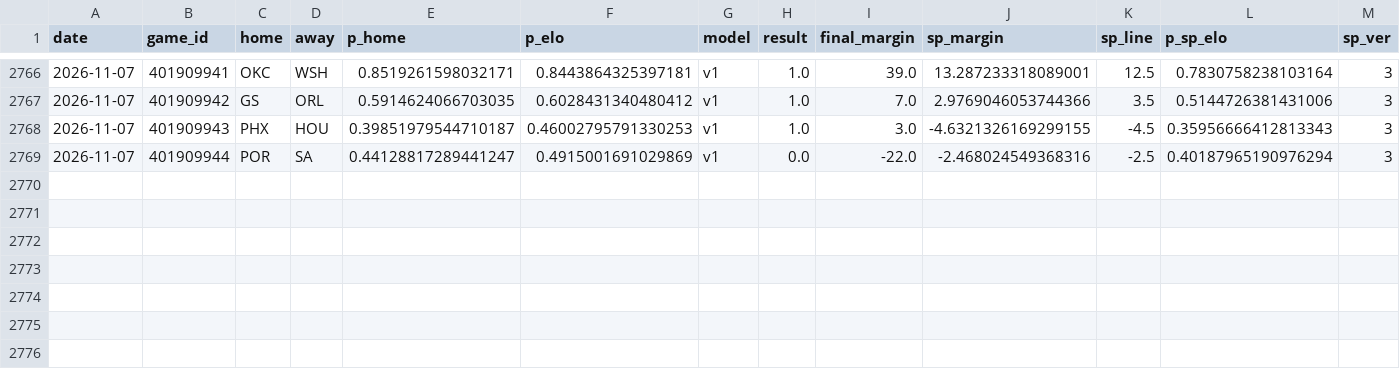
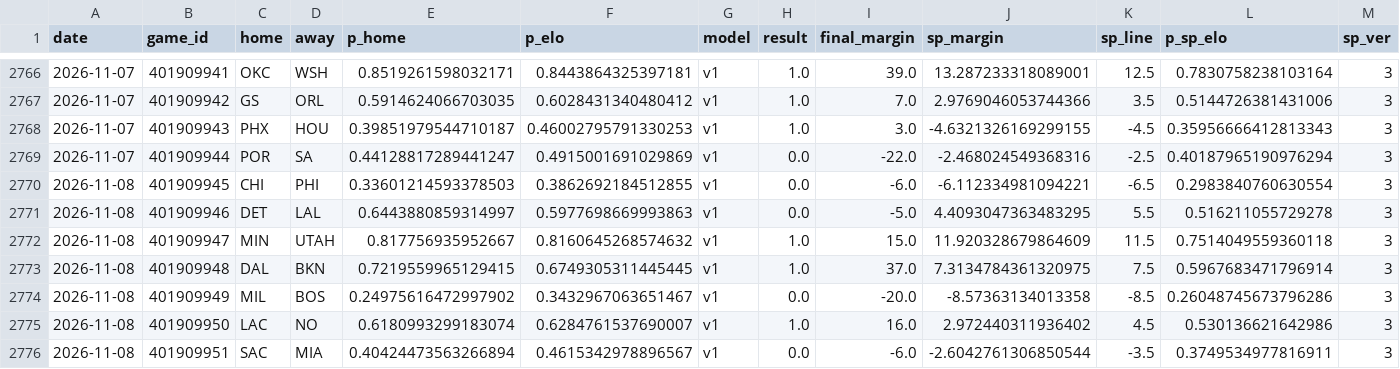
Before and after one commit to azcal/mbm-nba, a CSV file: logs/graded.csv, drawn as a sheet; only a part is shown, gaps mark what is left out; rows hold the shown columns only; the diff names each change by its address in the sheet, - before the commit and + after, or states it on an @@ line.

```diff
--- a/logs/graded.csv
+++ b/logs/graded.csv
+row 2770: 2026-11-08 | 401909945 | CHI | PHI | 0.33601214593378503 | 0.3862692184512855 | v1 | 0.0 | -6.0 | -6.112334981094221 | -6.5 | 0.2983840760630554 | 3
+row 2771: 2026-11-08 | 401909946 | DET | LAL | 0.6443880859314997 | 0.5977698669993863 | v1 | 0.0 | -5.0 | 4.4093047363483295 | 5.5 | 0.516211055729278 | 3
+row 2772: 2026-11-08 | 401909947 | MIN | UTAH | 0.817756935952667 | 0.8160645268574632 | v1 | 1.0 | 15.0 | 11.920328679864609 | 11.5 | 0.7514049559360118 | 3
+row 2773: 2026-11-08 | 401909948 | DAL | BKN | 0.7219559965129415 | 0.6749305311445445 | v1 | 1.0 | 37.0 | 7.3134784361320975 | 7.5 | 0.5967683471796914 | 3
+row 2774: 2026-11-08 | 401909949 | MIL | BOS | 0.24975616472997902 | 0.3432967063651467 | v1 | 0.0 | -20.0 | -8.57363134013358 | -8.5 | 0.26048745673796286 | 3
+row 2775: 2026-11-08 | 401909950 | LAC | NO | 0.6180993299183074 | 0.6284761537690007 | v1 | 1.0 | 16.0 | 2.972440311936402 | 4.5 | 0.530136621642986 | 3
+row 2776: 2026-11-08 | 401909951 | SAC | MIA | 0.40424473563266894 | 0.4615342978896567 | v1 | 0.0 | -6.0 | -2.6042761306850544 | -3.5 | 0.3749534977816911 | 3
```
Also changed, not shown: logs/injuries.csv, logs/predictions.csv, 5 other files.
